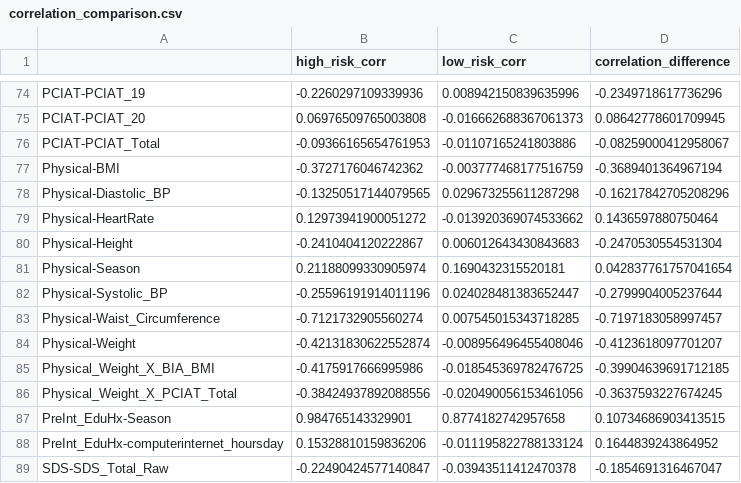
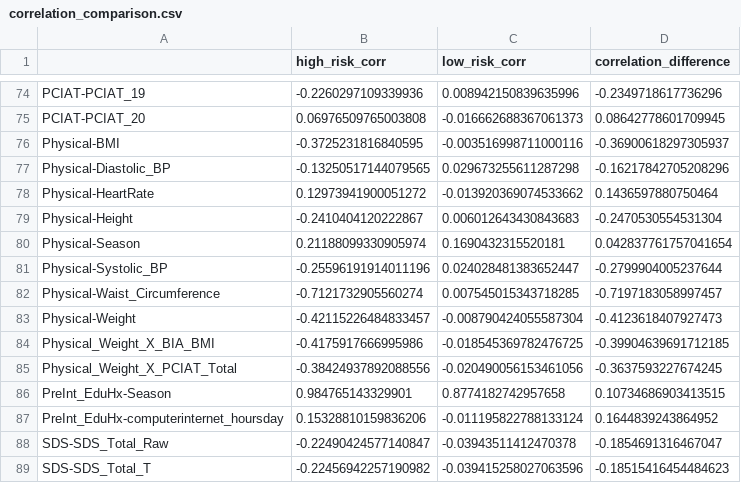
Before and after one commit to bonesclarke/Problematic-Internet-Use, a CSV file: analysis_output/correlation_comparison.csv, drawn as a sheet; only a part is shown, gaps mark what is left out; the shorter side is filled out with more unchanged rows.

```diff
--- a/analysis_output/correlation_comparison.csv
+++ b/analysis_output/correlation_comparison.csv
@@ -75,4 +75,3 @@ PCIAT-PCIAT_19,-0.2260297109339936,0.008942150839635996,-0.2349718617736296
 PCIAT-PCIAT_20,0.06976509765003808,-0.016662688367061373,0.08642778601709945
-PCIAT-PCIAT_Total,-0.09366165654761953,-0.01107165241803886,-0.08259000412958067
-Physical-BMI,-0.3727176046742362,-0.003777468177516759,-0.3689401364967194
+Physical-BMI,-0.3725231816840595,-0.003516998711000116,-0.36900618297305937
 Physical-Diastolic_BP,-0.13250517144079565,0.029673255611287298,-0.16217842705208296
@@ -83,3 +82,3 @@ Physical-Systolic_BP,-0.25596191914011196,0.024028481383652447,-0.27999040052376
 Physical-Waist_Circumference,-0.7121732905560274,0.007545015343718285,-0.7197183058997457
-Physical-Weight,-0.42131830622552874,-0.008956496455408046,-0.4123618097701207
+Physical-Weight,-0.42115226484833457,-0.008790424055587304,-0.4123618407927473
 Physical_Weight_X_BIA_BMI,-0.4175917666995986,-0.018545369782476725,-0.39904639691712185
```
Also changed, not shown: analysis_output/high_low_risk_comparison.csv, output/test_data_imputed.csv, 8 other files.
